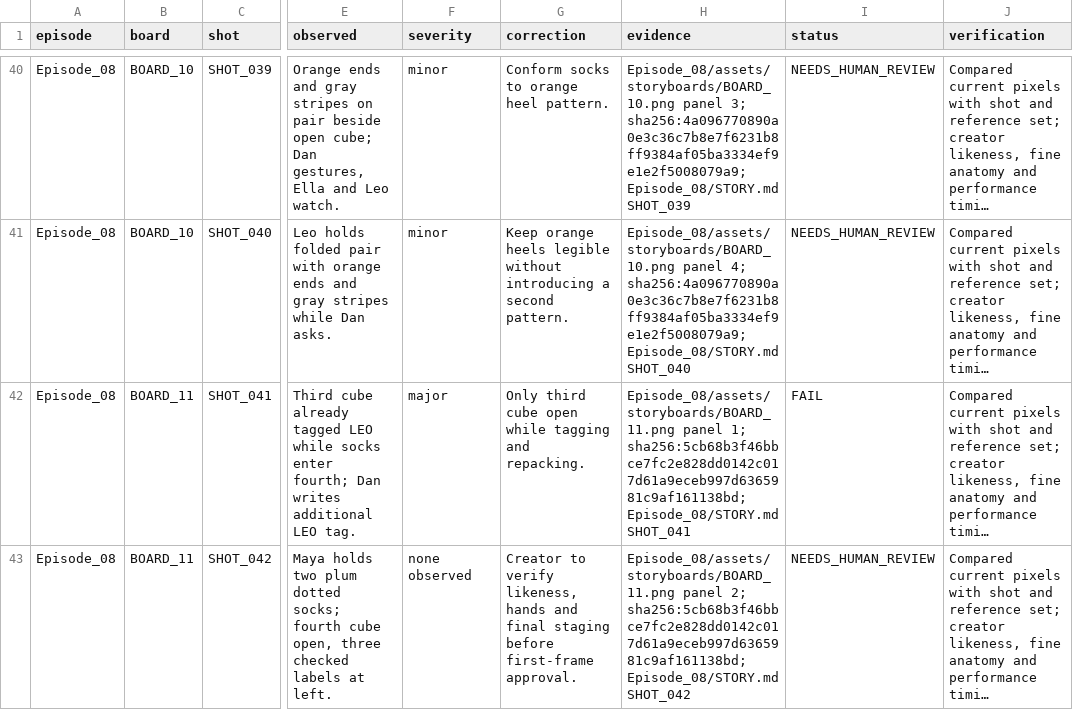
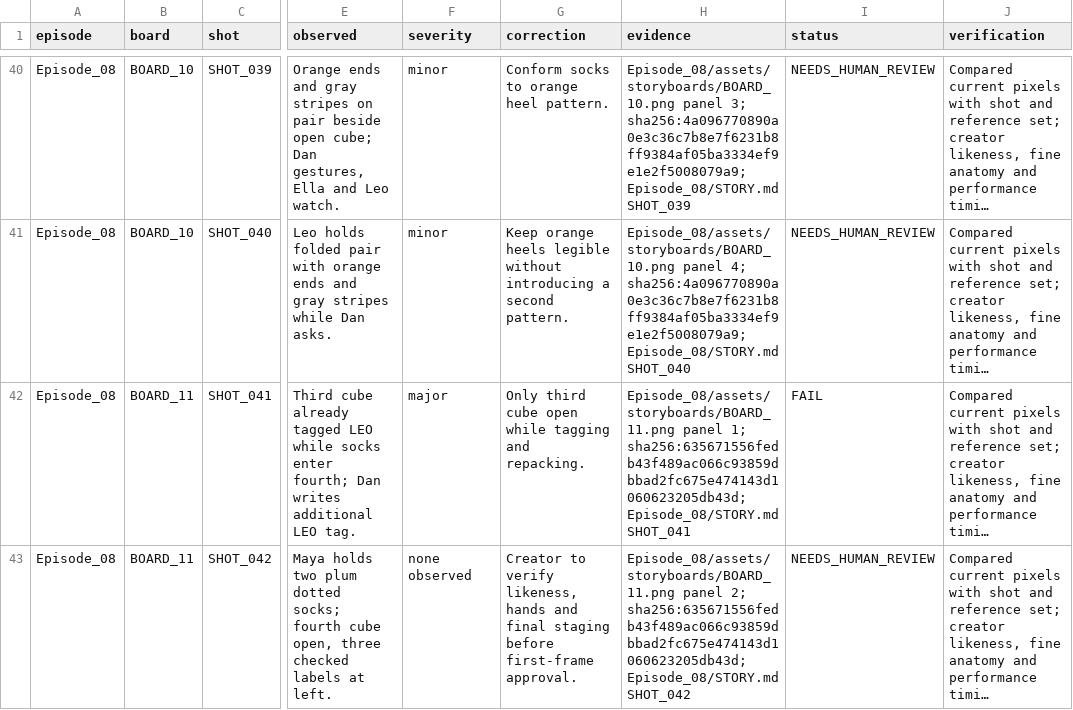
Before and after one commit to anneshabiswaas22-collab/ai-story-building, a TSV file: docs/qa/Episode_08.tsv, drawn as a sheet; only a part is shown, gaps mark what is left out; long unchanged cells end in …; the diff covers the shown part only; the diff names each change by its address in the sheet, - before the commit and + after, or states it on an @@ line.

Commit message:
Repair Episode 08 storyboard 11: one maya tag

```diff
--- a/docs/qa/Episode_08.tsv
+++ b/docs/qa/Episode_08.tsv
-H42 (evidence): …panel 1; sha256:5cb68b3f46bbce7fc2e828dd0142c017d61a9eceb997d6365981c9af161138bd; Episode_08/STORY.md SHOT_041
+H42 (evidence): …panel 1; sha256:635671556fedb43f489ac066c93859dbbad2fc675e474143d1060623205db43d; Episode_08/STORY.md SHOT_041
-H43 (evidence): …panel 2; sha256:5cb68b3f46bbce7fc2e828dd0142c017d61a9eceb997d6365981c9af161138bd; Episode_08/STORY.md SHOT_042
+H43 (evidence): …panel 2; sha256:635671556fedb43f489ac066c93859dbbad2fc675e474143d1060623205db43d; Episode_08/STORY.md SHOT_042
```
Also changed, not shown: 10 edited cells elsewhere in this file, 4 other files.
